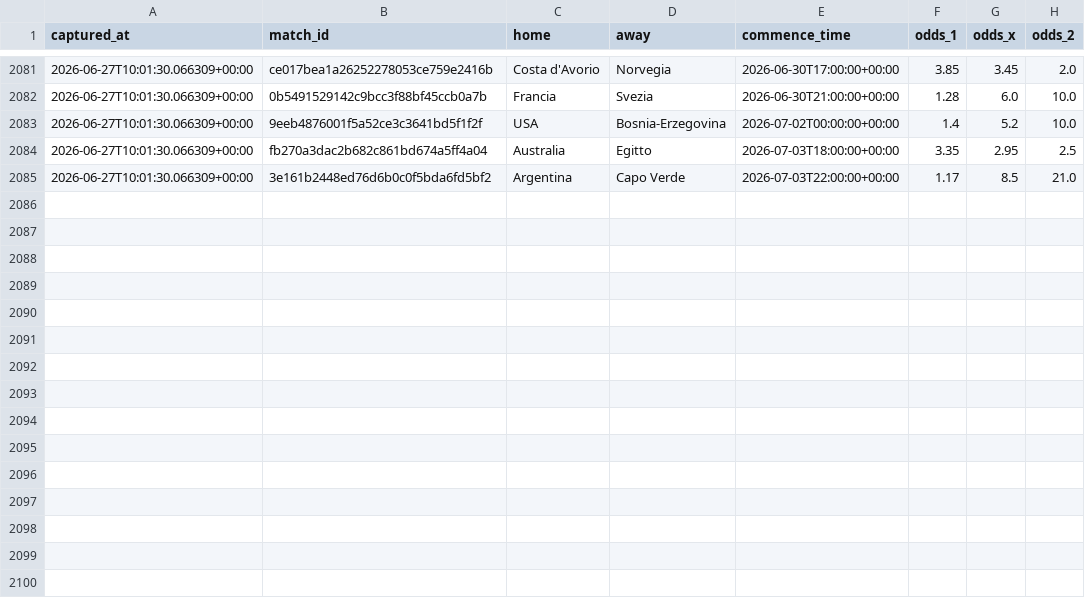
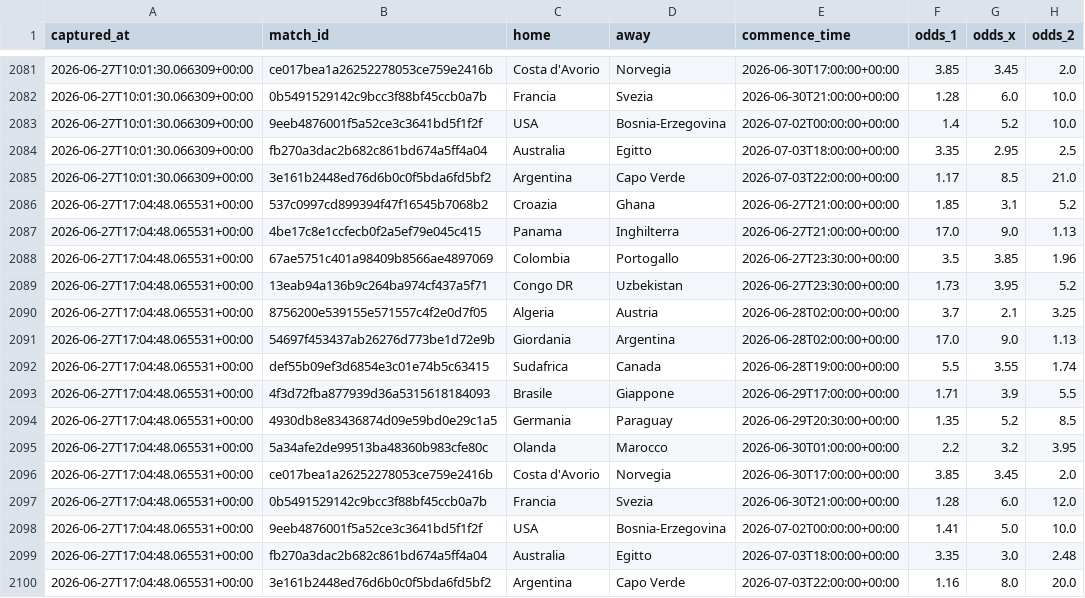
Before and after one commit to agapasqualino07-eng/Progetto-Word-Cup, a CSV file: data/odds_snapshots.csv, drawn as a sheet; only a part is shown, gaps mark what is left out; the diff names each change by its address in the sheet, - before the commit and + after, or states it on an @@ line.

```diff
--- a/data/odds_snapshots.csv
+++ b/data/odds_snapshots.csv
+row 2086: 2026-06-27T17:04:48.065531+00:00 | 537c0997cd899394f47f16545b7068b2 | Croazia | Ghana | 2026-06-27T21:00:00+00:00 | 1.85 | 3.1 | 5.2
+row 2087: 2026-06-27T17:04:48.065531+00:00 | 4be17c8e1ccfecb0f2a5ef79e045c415 | Panama | Inghilterra | 2026-06-27T21:00:00+00:00 | 17.0 | 9.0 | 1.13
+row 2088: 2026-06-27T17:04:48.065531+00:00 | 67ae5751c401a98409b8566ae4897069 | Colombia | Portogallo | 2026-06-27T23:30:00+00:00 | 3.5 | 3.85 | 1.96
+row 2089: 2026-06-27T17:04:48.065531+00:00 | 13eab94a136b9c264ba974cf437a5f71 | Congo DR | Uzbekistan | 2026-06-27T23:30:00+00:00 | 1.73 | 3.95 | 5.2
+row 2090: 2026-06-27T17:04:48.065531+00:00 | 8756200e539155e571557c4f2e0d7f05 | Algeria | Austria | 2026-06-28T02:00:00+00:00 | 3.7 | 2.1 | 3.25
+row 2091: 2026-06-27T17:04:48.065531+00:00 | 54697f453437ab26276d773be1d72e9b | Giordania | Argentina | 2026-06-28T02:00:00+00:00 | 17.0 | 9.0 | 1.13
+row 2092: 2026-06-27T17:04:48.065531+00:00 | def55b09ef3d6854e3c01e74b5c63415 | Sudafrica | Canada | 2026-06-28T19:00:00+00:00 | 5.5 | 3.55 | 1.74
+row 2093: 2026-06-27T17:04:48.065531+00:00 | 4f3d72fba877939d36a5315618184093 | Brasile | Giappone | 2026-06-29T17:00:00+00:00 | 1.71 | 3.9 | 5.5
+row 2094: 2026-06-27T17:04:48.065531+00:00 | 4930db8e83436874d09e59bd0e29c1a5 | Germania | Paraguay | 2026-06-29T20:30:00+00:00 | 1.35 | 5.2 | 8.5
+row 2095: 2026-06-27T17:04:48.065531+00:00 | 5a34afe2de99513ba48360b983cfe80c | Olanda | Marocco | 2026-06-30T01:00:00+00:00 | 2.2 | 3.2 | 3.95
+row 2096: 2026-06-27T17:04:48.065531+00:00 | ce017bea1a26252278053ce759e2416b | Costa d'Avorio | Norvegia | 2026-06-30T17:00:00+00:00 | 3.85 | 3.45 | 2.0
+row 2097: 2026-06-27T17:04:48.065531+00:00 | 0b5491529142c9bcc3f88bf45ccb0a7b | Francia | Svezia | 2026-06-30T21:00:00+00:00 | 1.28 | 6.0 | 12.0
+row 2098: 2026-06-27T17:04:48.065531+00:00 | 9eeb4876001f5a52ce3c3641bd5f1f2f | USA | Bosnia-Erzegovina | 2026-07-02T00:00:00+00:00 | 1.41 | 5.0 | 10.0
+row 2099: 2026-06-27T17:04:48.065531+00:00 | fb270a3dac2b682c861bd674a5ff4a04 | Australia | Egitto | 2026-07-03T18:00:00+00:00 | 3.35 | 3.0 | 2.48
+row 2100: 2026-06-27T17:04:48.065531+00:00 | 3e161b2448ed76d6b0c0f5bda6fd5bf2 | Argentina | Capo Verde | 2026-07-03T22:00:00+00:00 | 1.16 | 8.0 | 20.0
```
